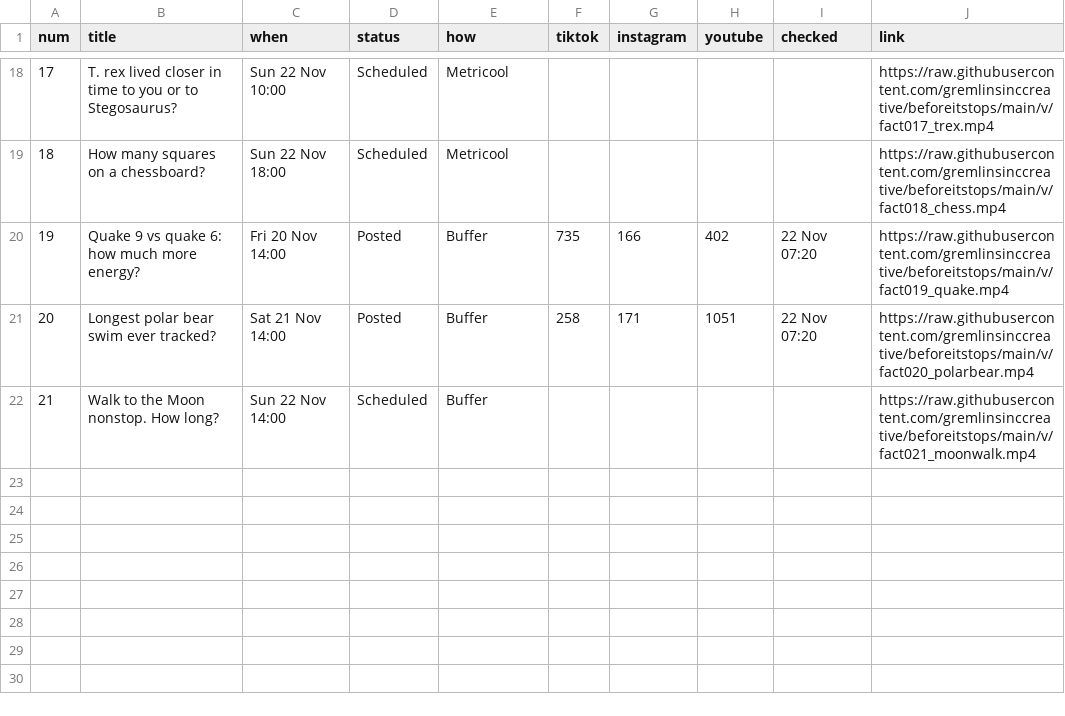
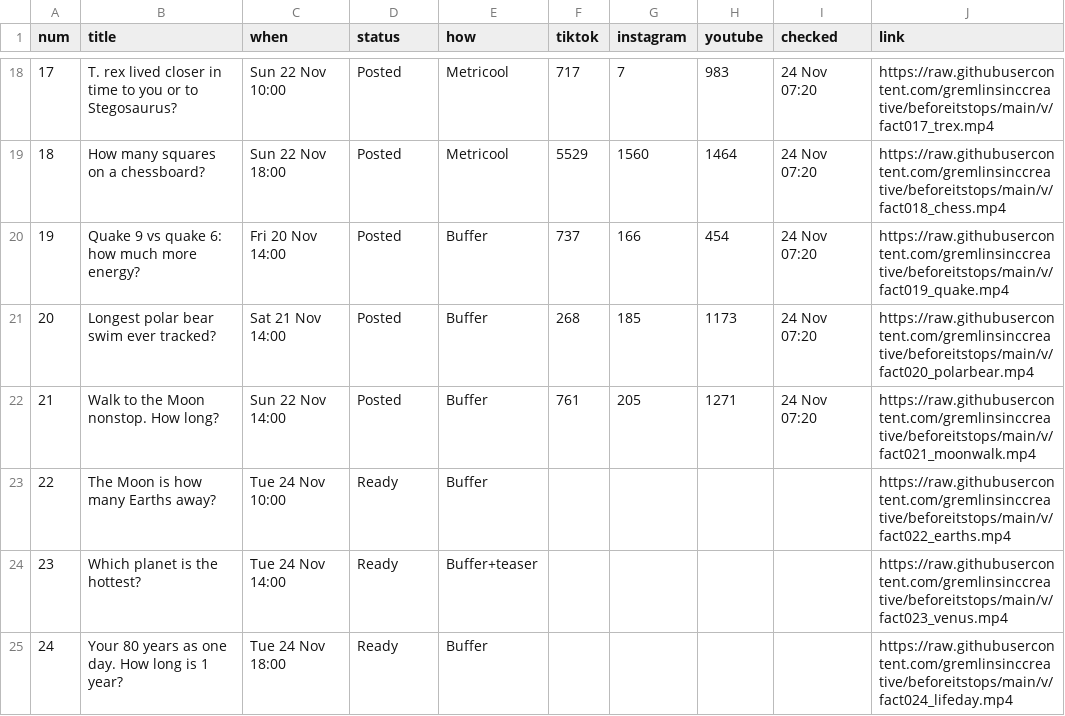
Before and after one commit to gremlinsinccreative/beforeitstops, a CSV file: state/videos.csv, drawn as a sheet; only a part is shown, gaps mark what is left out; the diff covers the shown part only.

```diff
--- a/state/videos.csv
+++ b/state/videos.csv
@@ -18,5 +18,8 @@ num,title,when,status,how,tiktok,instagram,youtube,checked,link
-17,T. rex lived closer in time to you or to Stegosaurus?,Sun 22 Nov 10:00,Scheduled,Metricool,,,,,https://raw.githubusercontent.com/gremlinsinccreative/beforeitstops/main/v/fact017_trex.mp4
-18,How many squares on a chessboard?,Sun 22 Nov 18:00,Scheduled,Metricool,,,,,https://raw.githubusercontent.com/gremlinsinccreative/beforeitstops/main/v/fact018_chess.mp4
-19,Quake 9 vs quake 6: how much more energy?,Fri 20 Nov 14:00,Posted,Buffer,735,166,402,22 Nov 07:20,https://raw.githubusercontent.com/gremlinsinccreative/beforeitstops/main/v/fact019_quake.mp4
-20,Longest polar bear swim ever tracked?,Sat 21 Nov 14:00,Posted,Buffer,258,171,1051,22 Nov 07:20,https://raw.githubusercontent.com/gremlinsinccreative/beforeitstops/main/v/fact020_polarbear.mp4
-21,Walk to the Moon nonstop. How long?,Sun 22 Nov 14:00,Scheduled,Buffer,,,,,https://raw.githubusercontent.com/gremlinsinccreative/beforeitstops/main/v/fact021_moonwalk.mp4
+17,T. rex lived closer in time to you or to Stegosaurus?,Sun 22 Nov 10:00,Posted,Metricool,717,7,983,24 Nov 07:20,https://raw.githubusercontent.com/gremlinsinccreative/beforeitstops/main/v/fact017_trex.mp4
+18,How many squares on a chessboard?,Sun 22 Nov 18:00,Posted,Metricool,5529,1560,1464,24 Nov 07:20,https://raw.githubusercontent.com/gremlinsinccreative/beforeitstops/main/v/fact018_chess.mp4
+19,Quake 9 vs quake 6: how much more energy?,Fri 20 Nov 14:00,Posted,Buffer,737,166,454,24 Nov 07:20,https://raw.githubusercontent.com/gremlinsinccreative/beforeitstops/main/v/fact019_quake.mp4
+20,Longest polar bear swim ever tracked?,Sat 21 Nov 14:00,Posted,Buffer,268,185,1173,24 Nov 07:20,https://raw.githubusercontent.com/gremlinsinccreative/beforeitstops/main/v/fact020_polarbear.mp4
+21,Walk to the Moon nonstop. How long?,Sun 22 Nov 14:00,Posted,Buffer,761,205,1271,24 Nov 07:20,https://raw.githubusercontent.com/gremlinsinccreative/beforeitstops/main/v/fact021_moonwalk.mp4
+22,The Moon is how many Earths away?,Tue 24 Nov 10:00,Ready,Buffer,,,,,https://raw.githubusercontent.com/gremlinsinccreative/beforeitstops/main/v/fact022_earths.mp4
+23,Which planet is the hottest?,Tue 24 Nov 14:00,Ready,Buffer+teaser,,,,,https://raw.githubusercontent.com/gremlinsinccreative/beforeitstops/main/v/fact023_venus.mp4
+24,Your 80 years as one day. How long is 1 year?,Tue 24 Nov 18:00,Ready,Buffer,,,,,https://raw.githubusercontent.com/gremlinsinccreative/beforeitstops/main/v/fact024_lifeday.mp4
```
Also changed, not shown: 44 edited cells elsewhere in this file, 7 other files.
